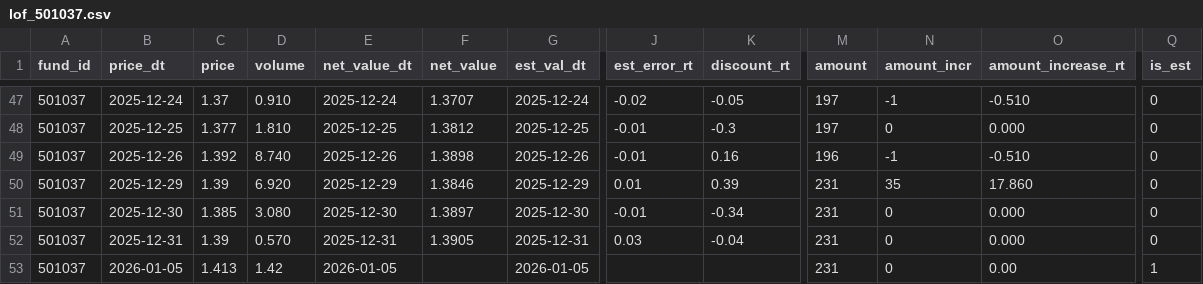
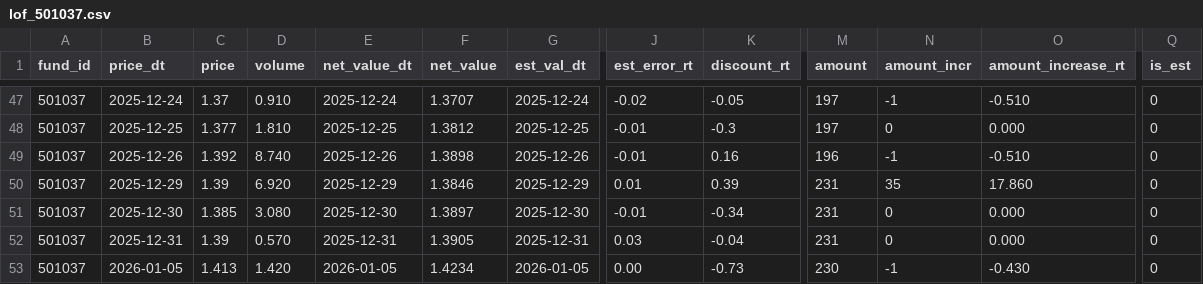
Before and after one commit to skyz72432-max/lof-arbitrage, a CSV file: data/lof_501037.csv, drawn as a sheet; only a part is shown, gaps mark what is left out; the diff names each change by its address in the sheet, - before the commit and + after, or states it on an @@ line.

```diff
--- a/data/lof_501037.csv
+++ b/data/lof_501037.csv
-D53 (volume): 1.42
+D53 (volume): 1.420
-F53 (net_value): (empty)
+F53 (net_value): 1.4234
-J53 (est_error_rt): (empty)
+J53 (est_error_rt): 0.00
-K53 (discount_rt): (empty)
+K53 (discount_rt): -0.73
-M53 (amount): 231
+M53 (amount): 230
-N53 (amount_incr): 0
+N53 (amount_incr): -1
-O53 (amount_increase_rt): 0.00
+O53 (amount_increase_rt): -0.430
-Q53 (is_est): 1
+Q53 (is_est): 0
```
Also changed, not shown: data/lof_161729.csv, data/lof_165520.csv, 45 other files.
